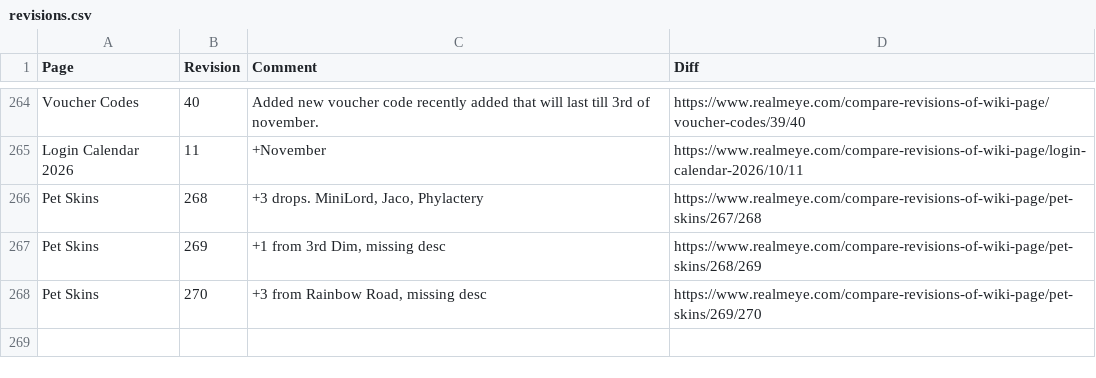
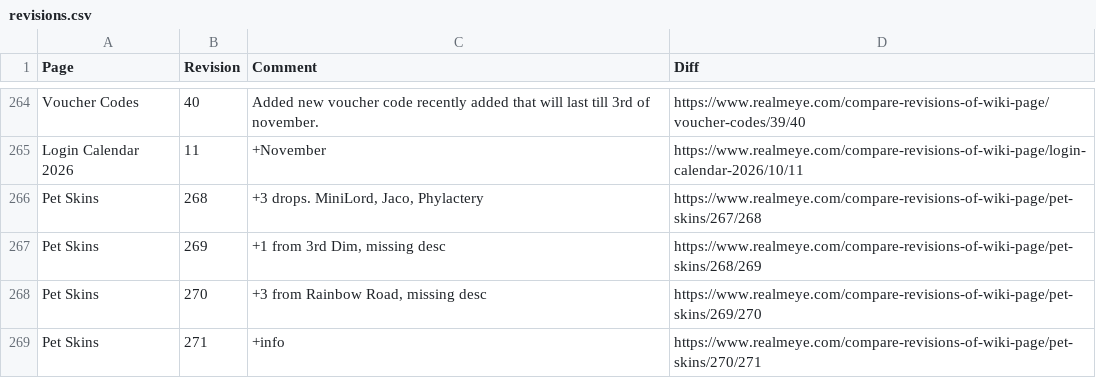
Before and after one commit to WilliamCkr/ScrapYourJob, a CSV file: realmeye-test/data/revisions.csv, drawn as a sheet; only a part is shown, gaps mark what is left out.

```diff
--- a/realmeye-test/data/revisions.csv
+++ b/realmeye-test/data/revisions.csv
@@ -268 +268,2 @@ Pet Skins,269,"+1 from 3rd Dim, missing desc",https://www.realmeye.com/compare-r
 Pet Skins,270,"+3 from Rainbow Road, missing desc",https://www.realmeye.com/compare-revisions-of-wiki-page/pet-skins/269/270
+Pet Skins,271,+info,https://www.realmeye.com/compare-revisions-of-wiki-page/pet-skins/270/271
```
